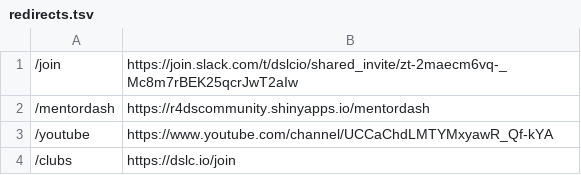
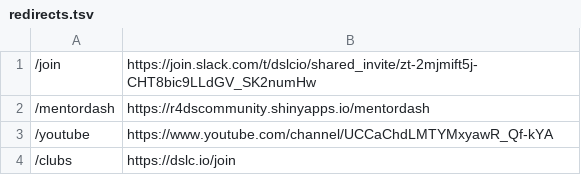
Before and after one commit to dslc-io/dslc-io, a TSV file: redirects.tsv, drawn as a sheet; only a part is shown.

Commit message:
Update join link

```diff
--- a/redirects.tsv
+++ b/redirects.tsv
@@ -1,2 +1,2 @@
-/join	https://join.slack.com/t/dslcio/shared_invite/zt-2maecm6vq-_Mc8m7rBEK25qcrJwT2aIw
+/join	https://join.slack.com/t/dslcio/shared_invite/zt-2mjmift5j-CHT8bic9LLdGV_SK2numHw
 /mentordash	https://r4dscommunity.shinyapps.io/mentordash
```
